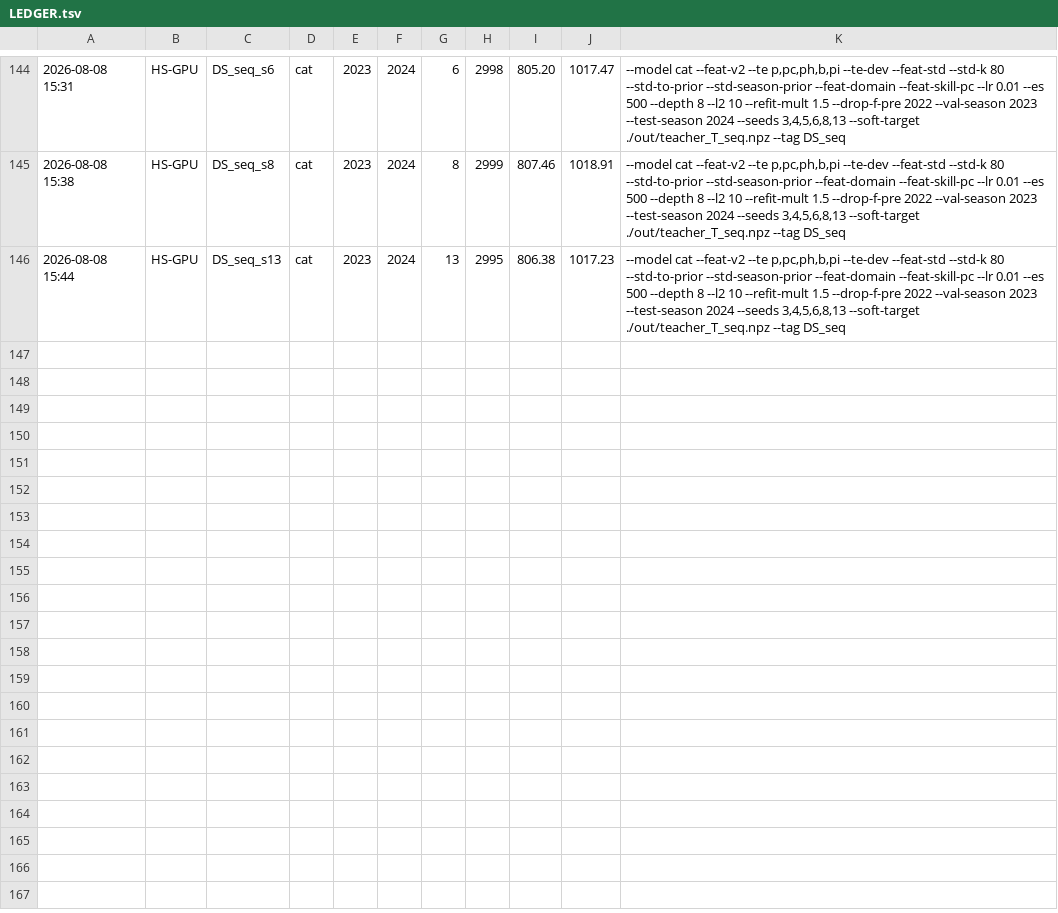
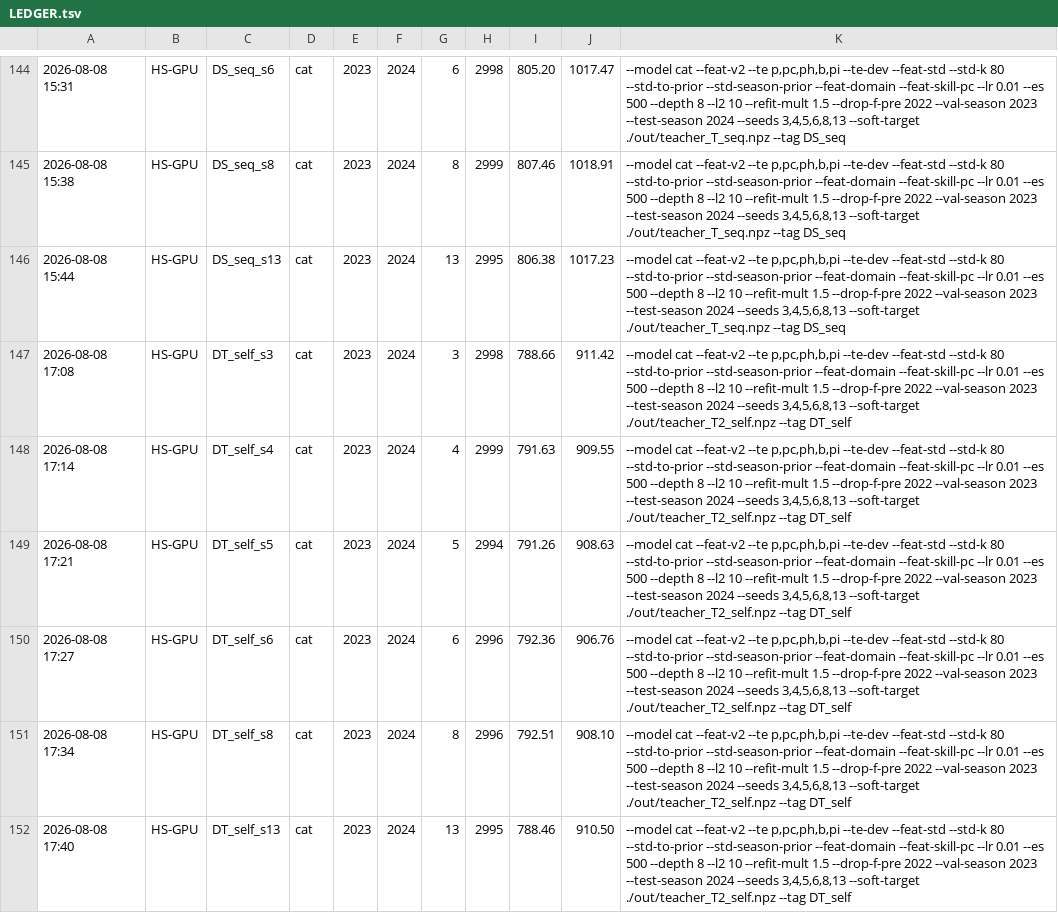
Before and after one commit to jinsan02/lg-aimers-9-hackathon, a TSV file: LEDGER.tsv, drawn as a sheet; only a part is shown, gaps mark what is left out; the diff covers the shown part only.

```diff
--- a/LEDGER.tsv
+++ b/LEDGER.tsv
@@ -146 +146,7 @@
 2026-08-08 15:44	HS-GPU	DS_seq_s13	cat	2023	2024	13	2995	806.38	1017.23	--model cat --feat-v2 --te p,pc,ph,b,pi --te-dev --feat-std --std-k 80 --std-to-prior --std-season-prior --feat-domain --feat-skill-pc --lr 0.01 --es 500 --depth 8 --l2 10 --refit-mult 1.5 --drop-f-pre 2022 --val-season 2023 --test-season 2024 --seeds 3,4,5,6,8,13 --soft-target ./out/teacher_T_seq.npz --tag DS_seq
+2026-08-08 17:08	HS-GPU	DT_self_s3	cat	2023	2024	3	2998	788.66	911.42	--model cat --feat-v2 --te p,pc,ph,b,pi --te-dev --feat-std --std-k 80 --std-to-prior --std-season-prior --feat-domain --feat-skill-pc --lr 0.01 --es 500 --depth 8 --l2 10 --refit-mult 1.5 --drop-f-pre 2022 --val-season 2023 --test-season 2024 --seeds 3,4,5,6,8,13 --soft-target ./out/teacher_T2_self.npz --tag DT_self
+2026-08-08 17:14	HS-GPU	DT_self_s4	cat	2023	2024	4	2999	791.63	909.55	--model cat --feat-v2 --te p,pc,ph,b,pi --te-dev --feat-std --std-k 80 --std-to-prior --std-season-prior --feat-domain --feat-skill-pc --lr 0.01 --es 500 --depth 8 --l2 10 --refit-mult 1.5 --drop-f-pre 2022 --val-season 2023 --test-season 2024 --seeds 3,4,5,6,8,13 --soft-target ./out/teacher_T2_self.npz --tag DT_self
+2026-08-08 17:21	HS-GPU	DT_self_s5	cat	2023	2024	5	2994	791.26	908.63	--model cat --feat-v2 --te p,pc,ph,b,pi --te-dev --feat-std --std-k 80 --std-to-prior --std-season-prior --feat-domain --feat-skill-pc --lr 0.01 --es 500 --depth 8 --l2 10 --refit-mult 1.5 --drop-f-pre 2022 --val-season 2023 --test-season 2024 --seeds 3,4,5,6,8,13 --soft-target ./out/teacher_T2_self.npz --tag DT_self
+2026-08-08 17:27	HS-GPU	DT_self_s6	cat	2023	2024	6	2996	792.36	906.76	--model cat --feat-v2 --te p,pc,ph,b,pi --te-dev --feat-std --std-k 80 --std-to-prior --std-season-prior --feat-domain --feat-skill-pc --lr 0.01 --es 500 --depth 8 --l2 10 --refit-mult 1.5 --drop-f-pre 2022 --val-season 2023 --test-season 2024 --seeds 3,4,5,6,8,13 --soft-target ./out/teacher_T2_self.npz --tag DT_self
+2026-08-08 17:34	HS-GPU	DT_self_s8	cat	2023	2024	8	2996	792.51	908.10	--model cat --feat-v2 --te p,pc,ph,b,pi --te-dev --feat-std --std-k 80 --std-to-prior --std-season-prior --feat-domain --feat-skill-pc --lr 0.01 --es 500 --depth 8 --l2 10 --refit-mult 1.5 --drop-f-pre 2022 --val-season 2023 --test-season 2024 --seeds 3,4,5,6,8,13 --soft-target ./out/teacher_T2_self.npz --tag DT_self
+2026-08-08 17:40	HS-GPU	DT_self_s13	cat	2023	2024	13	2995	788.46	910.50	--model cat --feat-v2 --te p,pc,ph,b,pi --te-dev --feat-std --std-k 80 --std-to-prior --std-season-prior --feat-domain --feat-skill-pc --lr 0.01 --es 500 --depth 8 --l2 10 --refit-mult 1.5 --drop-f-pre 2022 --val-season 2023 --test-season 2024 --seeds 3,4,5,6,8,13 --soft-target ./out/teacher_T2_self.npz --tag DT_self
```
Also changed, not shown: 6 added rows elsewhere in this file, 3 other files.
